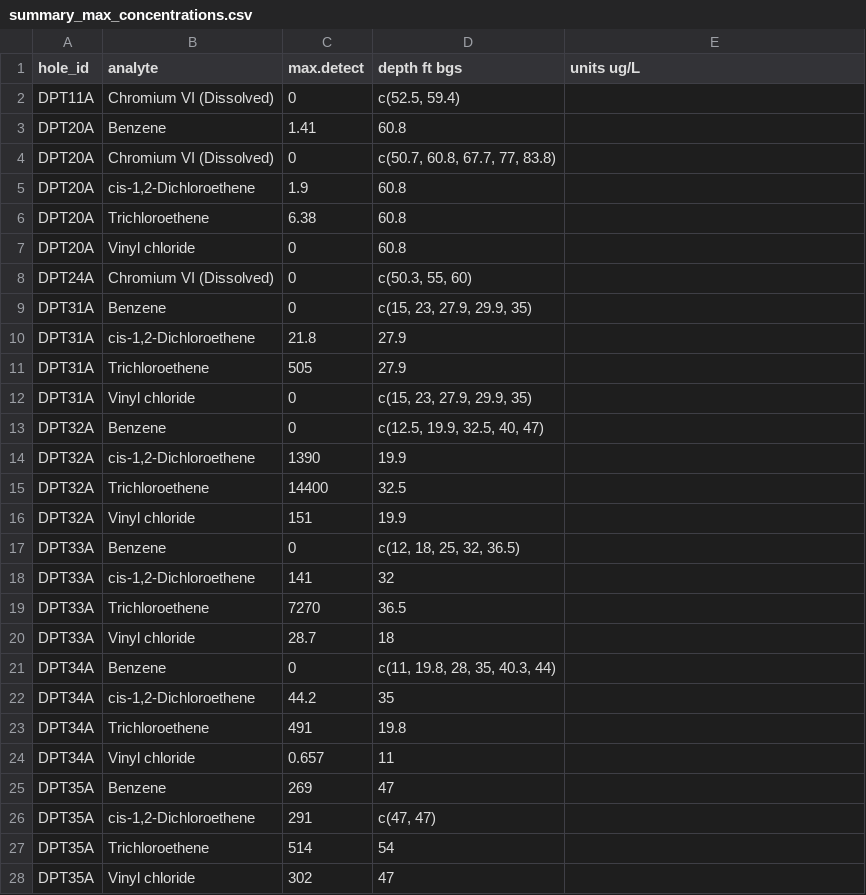
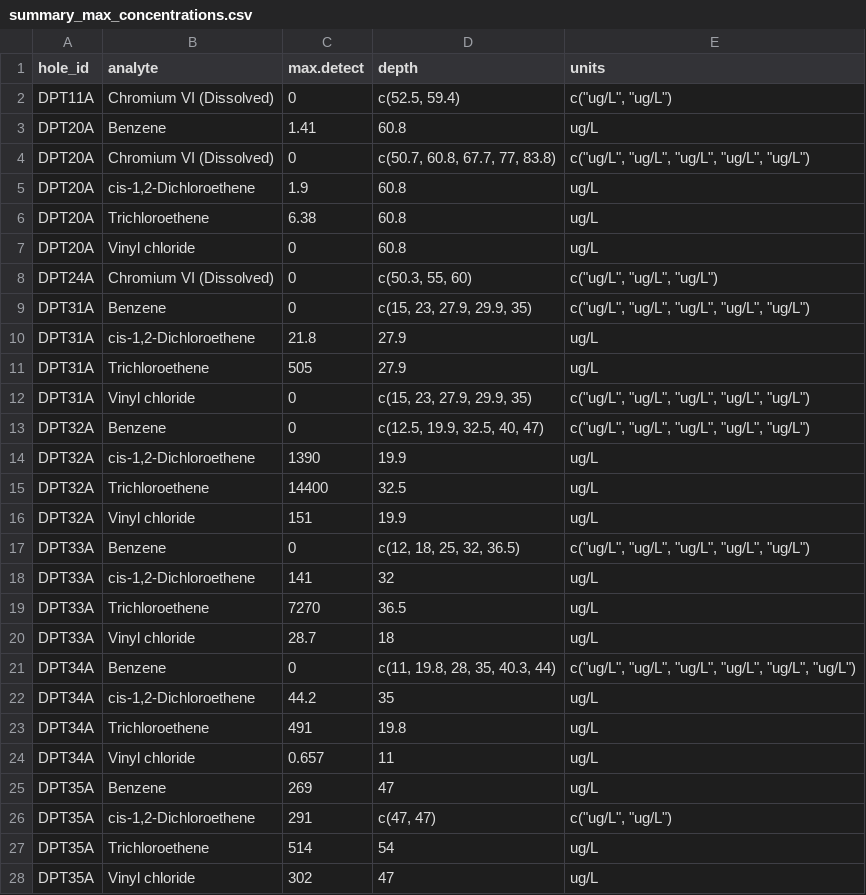
Before and after one commit to tmolone1/AFP6, a CSV file: outputs/summary_max_concentrations.csv, drawn as a sheet; only a part is shown; the diff covers the shown part only.

Commit message:
added files related to water sample analytical data

```diff
--- a/outputs/summary_max_concentrations.csv
+++ b/outputs/summary_max_concentrations.csv
@@ -1,28 +1,28 @@
-hole_id,analyte,max.detect,depth ft bgs,units ug/L
-DPT11A,Chromium VI (Dissolved),0,"c(52.5, 59.4)",
-DPT20A,Benzene,1.41,60.8,
-DPT20A,Chromium VI (Dissolved),0,"c(50.7, 60.8, 67.7, 77, 83.8)",
-DPT20A,"cis-1,2-Dichloroethene",1.9,60.8,
-DPT20A,Trichloroethene,6.38,60.8,
-DPT20A,Vinyl chloride,0,60.8,
-DPT24A,Chromium VI (Dissolved),0,"c(50.3, 55, 60)",
-DPT31A,Benzene,0,"c(15, 23, 27.9, 29.9, 35)",
-DPT31A,"cis-1,2-Dichloroethene",21.8,27.9,
-DPT31A,Trichloroethene,505,27.9,
-DPT31A,Vinyl chloride,0,"c(15, 23, 27.9, 29.9, 35)",
-DPT32A,Benzene,0,"c(12.5, 19.9, 32.5, 40, 47)",
-DPT32A,"cis-1,2-Dichloroethene",1390,19.9,
-DPT32A,Trichloroethene,14400,32.5,
-DPT32A,Vinyl chloride,151,19.9,
-DPT33A,Benzene,0,"c(12, 18, 25, 32, 36.5)",
-DPT33A,"cis-1,2-Dichloroethene",141,32,
-DPT33A,Trichloroethene,7270,36.5,
-DPT33A,Vinyl chloride,28.7,18,
-DPT34A,Benzene,0,"c(11, 19.8, 28, 35, 40.3, 44)",
-DPT34A,"cis-1,2-Dichloroethene",44.2,35,
-DPT34A,Trichloroethene,491,19.8,
-DPT34A,Vinyl chloride,0.657,11,
-DPT35A,Benzene,269,47,
-DPT35A,"cis-1,2-Dichloroethene",291,"c(47, 47)",
-DPT35A,Trichloroethene,514,54,
-DPT35A,Vinyl chloride,302,47,
+hole_id,analyte,max.detect,depth,units
+DPT11A,Chromium VI (Dissolved),0,"c(52.5, 59.4)","c(""ug/L"", ""ug/L"")"
+DPT20A,Benzene,1.41,60.8,ug/L
+DPT20A,Chromium VI (Dissolved),0,"c(50.7, 60.8, 67.7, 77, 83.8)","c(""ug/L"", ""ug/L"", ""ug/L"", ""ug/L"", ""ug/L"")"
+DPT20A,"cis-1,2-Dichloroethene",1.9,60.8,ug/L
+DPT20A,Trichloroethene,6.38,60.8,ug/L
+DPT20A,Vinyl chloride,0,60.8,ug/L
+DPT24A,Chromium VI (Dissolved),0,"c(50.3, 55, 60)","c(""ug/L"", ""ug/L"", ""ug/L"")"
+DPT31A,Benzene,0,"c(15, 23, 27.9, 29.9, 35)","c(""ug/L"", ""ug/L"", ""ug/L"", ""ug/L"", ""ug/L"")"
+DPT31A,"cis-1,2-Dichloroethene",21.8,27.9,ug/L
+DPT31A,Trichloroethene,505,27.9,ug/L
+DPT31A,Vinyl chloride,0,"c(15, 23, 27.9, 29.9, 35)","c(""ug/L"", ""ug/L"", ""ug/L"", ""ug/L"", ""ug/L"")"
+DPT32A,Benzene,0,"c(12.5, 19.9, 32.5, 40, 47)","c(""ug/L"", ""ug/L"", ""ug/L"", ""ug/L"", ""ug/L"")"
+DPT32A,"cis-1,2-Dichloroethene",1390,19.9,ug/L
+DPT32A,Trichloroethene,14400,32.5,ug/L
+DPT32A,Vinyl chloride,151,19.9,ug/L
+DPT33A,Benzene,0,"c(12, 18, 25, 32, 36.5)","c(""ug/L"", ""ug/L"", ""ug/L"", ""ug/L"", ""ug/L"")"
+DPT33A,"cis-1,2-Dichloroethene",141,32,ug/L
+DPT33A,Trichloroethene,7270,36.5,ug/L
+DPT33A,Vinyl chloride,28.7,18,ug/L
+DPT34A,Benzene,0,"c(11, 19.8, 28, 35, 40.3, 44)","c(""ug/L"", ""ug/L"", ""ug/L"", ""ug/L"", ""ug/L"", ""ug/L"")"
+DPT34A,"cis-1,2-Dichloroethene",44.2,35,ug/L
+DPT34A,Trichloroethene,491,19.8,ug/L
+DPT34A,Vinyl chloride,0.657,11,ug/L
+DPT35A,Benzene,269,47,ug/L
+DPT35A,"cis-1,2-Dichloroethene",291,"c(47, 47)","c(""ug/L"", ""ug/L"")"
+DPT35A,Trichloroethene,514,54,ug/L
+DPT35A,Vinyl chloride,302,47,ug/L
```
Also changed, not shown: 41 edited cells elsewhere in this file, 7 other files.
